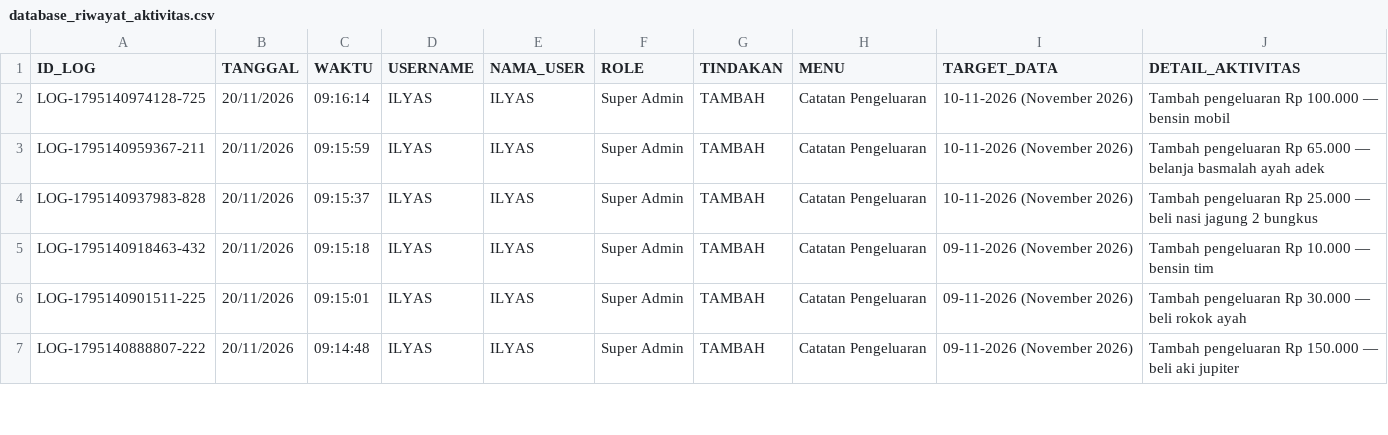
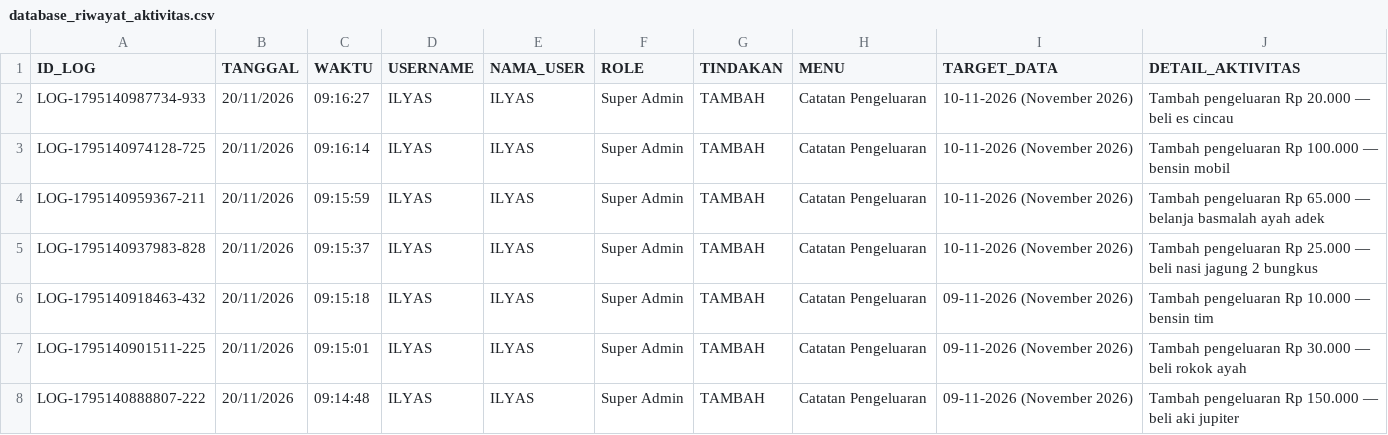
Before and after one commit to ilyasajha5-cpu/like-billing, a CSV file: database_riwayat_aktivitas.csv, drawn as a sheet; only a part is shown; the diff names each change by its address in the sheet, - before the commit and + after, or states it on an @@ line.

Commit message:
Fast-Sync database_riwayat_aktivitas.csv

```diff
--- a/database_riwayat_aktivitas.csv
+++ b/database_riwayat_aktivitas.csv
+row 2: LOG-1795140987734-933 | 20/11/2026 | 09:16:27 | ILYAS | ILYAS | Super Admin | TAMBAH | Catatan Pengeluaran | 10-11-2026 (November 2026) | Tambah pengeluaran Rp 20.000 — beli es cincau
```
